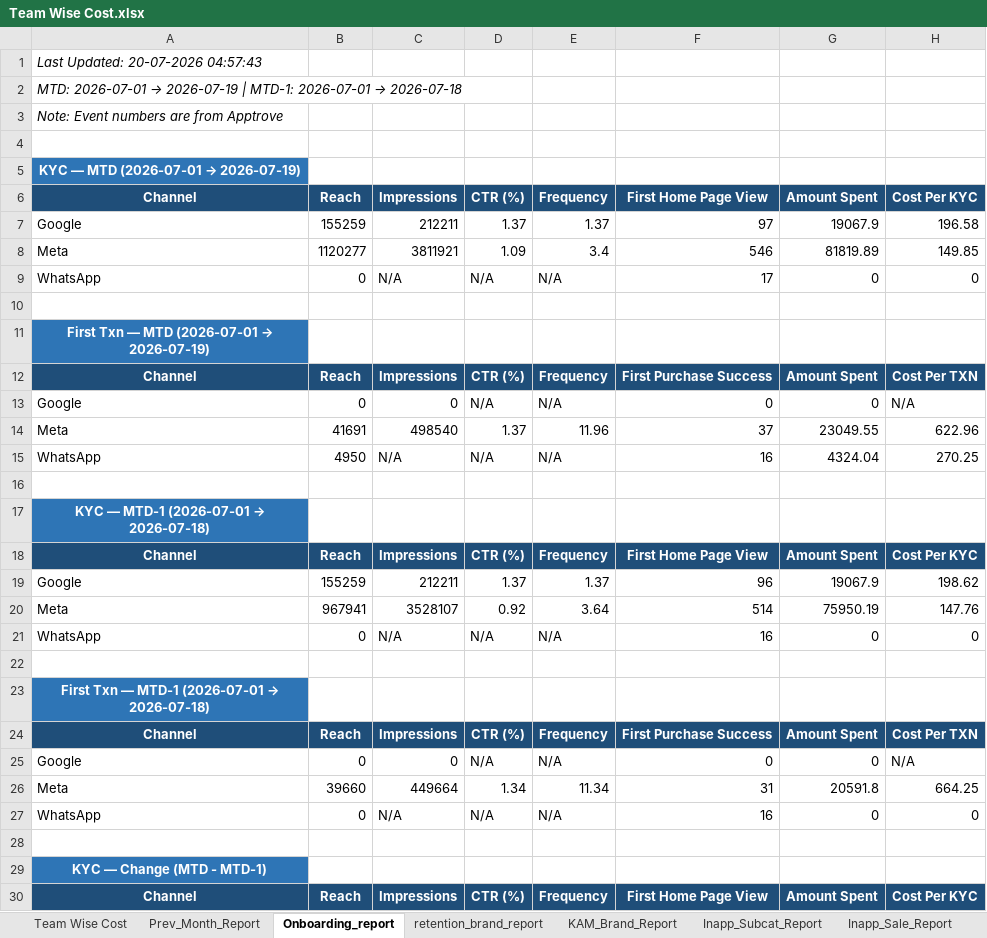
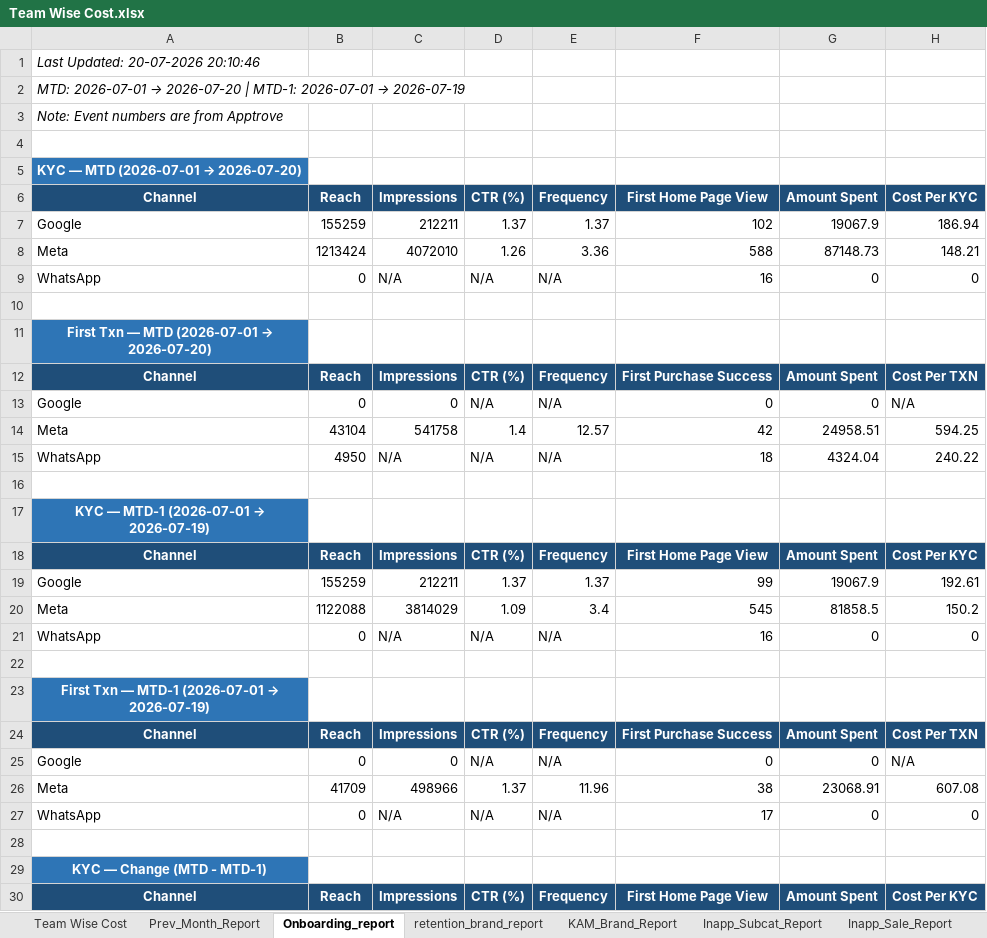
Before and after one commit to ankitbk-gm/auto_ads_report_bot, an Excel workbook: reports/Team Wise Cost.xlsx, sheet Onboarding_report, drawn as a sheet; only a part is shown; values as stored, in another font and other column widths than the file's, no borders; removed rows and columns are numbered as before the commit, all else as after; the diff covers the shown part only; the diff names each change by its address in the sheet, - before the commit and + after, or states it on an @@ line.

```diff
--- a/reports/Team Wise Cost.xlsx (sheet Onboarding_report)
+++ b/reports/Team Wise Cost.xlsx (sheet Onboarding_report)
-A1: Last Updated: 20-07-2026 04:57:43
+A1: Last Updated: 20-07-2026 20:10:46
@@ A2: …2026-07-01 → 2026-07-19 | MTD-1: 2026-07-01 → 2026-07-18 → …2026-07-01 → 2026-07-20 | MTD-1: 2026-07-01 → 2026-07-19 @@
@@ A5: KYC — MTD (2026-07-01 → 2026-07-19) → KYC — MTD (2026-07-01 → 2026-07-20) @@
-F7: 97
+F7: 102
-H7: 196.58
+H7: 186.94
-row 8: Meta | 1120277 | 3811921 | 1.09 | 3.4 | 546 | 81819.89 | 149.85
+row 8: Meta | 1213424 | 4072010 | 1.26 | 3.36 | 588 | 87148.73 | 148.21
@@ row 27 moved to row 9: WhatsApp @@
@@ A11: First Txn — MTD (2026-07-01 → 2026-07-19) → First Txn — MTD (2026-07-01 → 2026-07-20) @@
-row 14: Meta | 41691 | 498540 | 1.37 | 11.96 | 37 | 23049.55 | 622.96
+row 14: Meta | 43104 | 541758 | 1.4 | 12.57 | 42 | 24958.51 | 594.25
-F15: 16
+F15: 18
-H15: 270.25
+H15: 240.22
@@ A17: KYC — MTD-1 (2026-07-01 → 2026-07-18) → KYC — MTD-1 (2026-07-01 → 2026-07-19) @@
-F19: 96
+F19: 99
-H19: 198.62
+H19: 192.61
-row 20: Meta | 967941 | 3528107 | 0.92 | 3.64 | 514 | 75950.19 | 147.76
+row 20: Meta | 1122088 | 3814029 | 1.09 | 3.4 | 545 | 81858.5 | 150.2
@@ A23: First Txn — MTD-1 (2026-07-01 → 2026-07-18) → First Txn — MTD-1 (2026-07-01 → 2026-07-19) @@
-row 26: Meta | 39660 | 449664 | 1.34 | 11.34 | 31 | 20591.8 | 664.25
+row 26: Meta | 41709 | 498966 | 1.37 | 11.96 | 38 | 23068.91 | 607.08
@@ row 9 moved to row 27: WhatsApp @@
```
Also changed, not shown: 2 added rows, 2 removed rows and 5 edited cells elsewhere in this sheet, sheet retention_brand_report, sheet Campaign_Performance_Report, sheet Team Wise Cost, sheet KAM_Brand_Report, sheet Inapp_Sale_Report, sheet Inapp_Subcat_Report, 1 more sheet.
